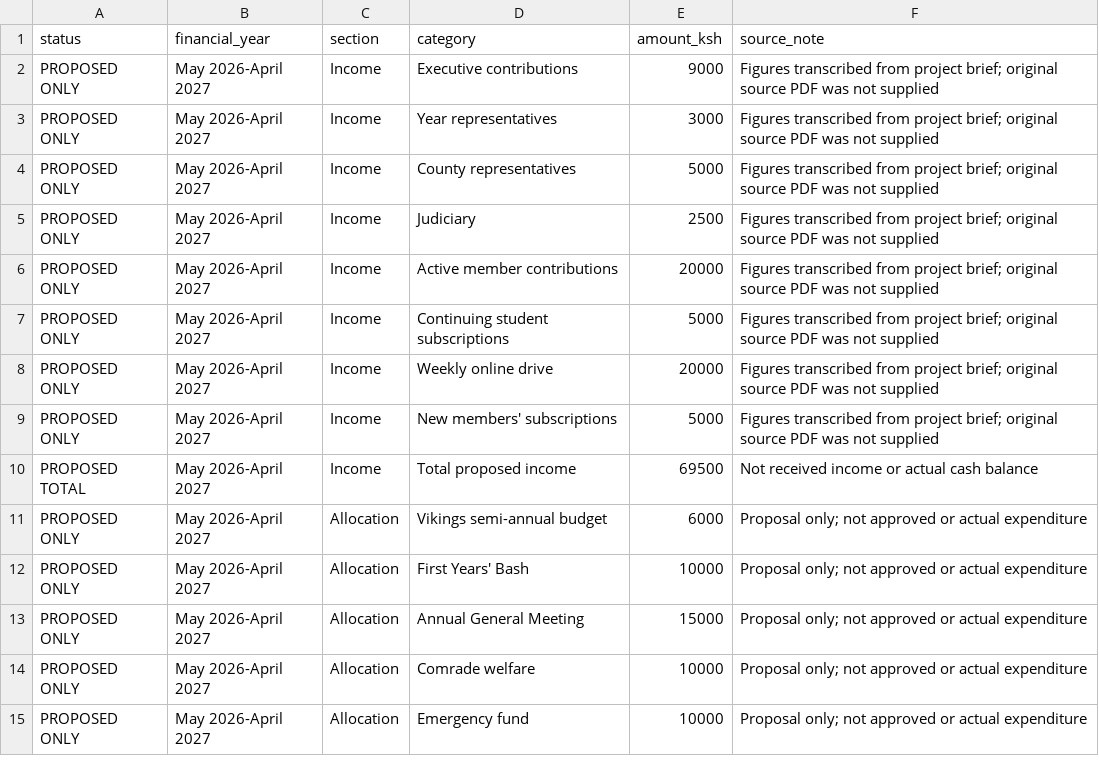
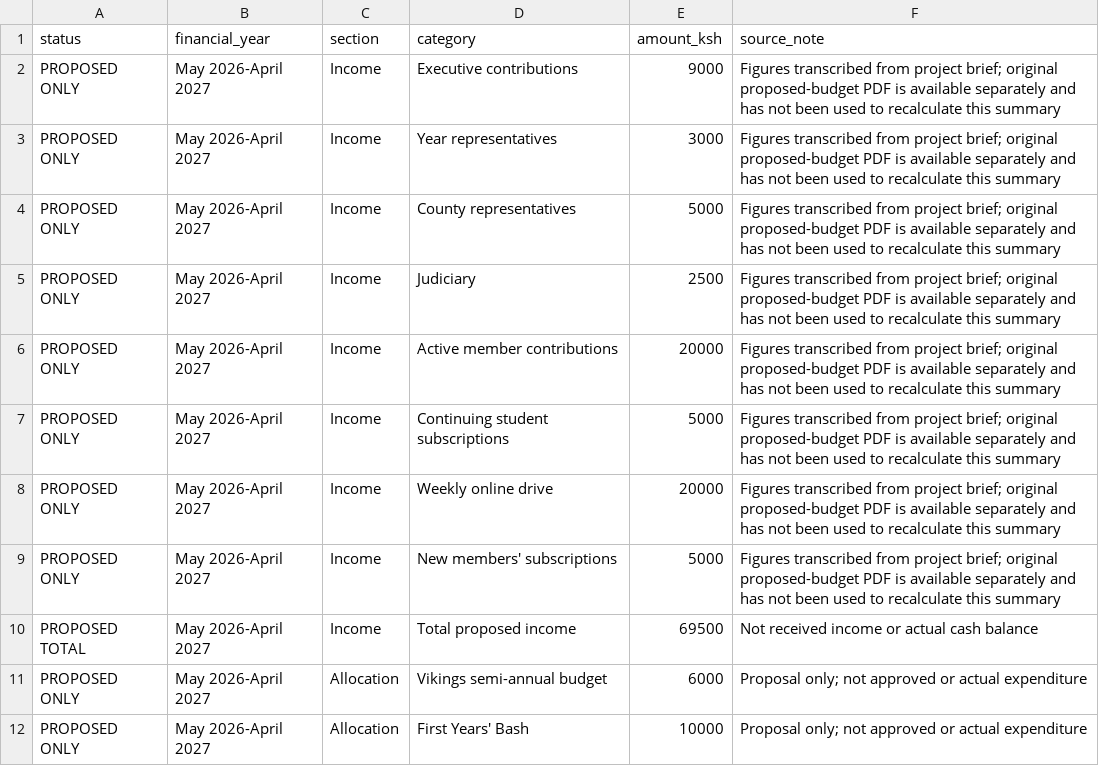
Before and after one commit to isaacnyongesa459-jpg/uoemmulembe, a CSV file: data/proposed-budget-2026-27.csv, drawn as a sheet; only a part is shown; the shorter side is filled out with more unchanged rows.

Commit message:
Add supplied leadership, budget booklet, and offline PWA

```diff
--- a/data/proposed-budget-2026-27.csv
+++ b/data/proposed-budget-2026-27.csv
@@ -1,10 +1,10 @@
 status,financial_year,section,category,amount_ksh,source_note
-PROPOSED ONLY,May 2026-April 2027,Income,Executive contributions,9000,"Figures transcribed from project brief; original source PDF was not supplied"
-PROPOSED ONLY,May 2026-April 2027,Income,Year representatives,3000,"Figures transcribed from project brief; original source PDF was not supplied"
-PROPOSED ONLY,May 2026-April 2027,Income,County representatives,5000,"Figures transcribed from project brief; original source PDF was not supplied"
-PROPOSED ONLY,May 2026-April 2027,Income,Judiciary,2500,"Figures transcribed from project brief; original source PDF was not supplied"
-PROPOSED ONLY,May 2026-April 2027,Income,Active member contributions,20000,"Figures transcribed from project brief; original source PDF was not supplied"
-PROPOSED ONLY,May 2026-April 2027,Income,Continuing student subscriptions,5000,"Figures transcribed from project brief; original source PDF was not supplied"
-PROPOSED ONLY,May 2026-April 2027,Income,Weekly online drive,20000,"Figures transcribed from project brief; original source PDF was not supplied"
-PROPOSED ONLY,May 2026-April 2027,Income,New members' subscriptions,5000,"Figures transcribed from project brief; original source PDF was not supplied"
+PROPOSED ONLY,May 2026-April 2027,Income,Executive contributions,9000,"Figures transcribed from project brief; original proposed-budget PDF is available separately and has not been used to recalculate this summary"
+PROPOSED ONLY,May 2026-April 2027,Income,Year representatives,3000,"Figures transcribed from project brief; original proposed-budget PDF is available separately and has not been used to recalculate this summary"
+PROPOSED ONLY,May 2026-April 2027,Income,County representatives,5000,"Figures transcribed from project brief; original proposed-budget PDF is available separately and has not been used to recalculate this summary"
+PROPOSED ONLY,May 2026-April 2027,Income,Judiciary,2500,"Figures transcribed from project brief; original proposed-budget PDF is available separately and has not been used to recalculate this summary"
+PROPOSED ONLY,May 2026-April 2027,Income,Active member contributions,20000,"Figures transcribed from project brief; original proposed-budget PDF is available separately and has not been used to recalculate this summary"
+PROPOSED ONLY,May 2026-April 2027,Income,Continuing student subscriptions,5000,"Figures transcribed from project brief; original proposed-budget PDF is available separately and has not been used to recalculate this summary"
+PROPOSED ONLY,May 2026-April 2027,Income,Weekly online drive,20000,"Figures transcribed from project brief; original proposed-budget PDF is available separately and has not been used to recalculate this summary"
+PROPOSED ONLY,May 2026-April 2027,Income,New members' subscriptions,5000,"Figures transcribed from project brief; original proposed-budget PDF is available separately and has not been used to recalculate this summary"
 PROPOSED TOTAL,May 2026-April 2027,Income,Total proposed income,69500,"Not received income or actual cash balance"
```
Also changed, not shown: 31 other files.
